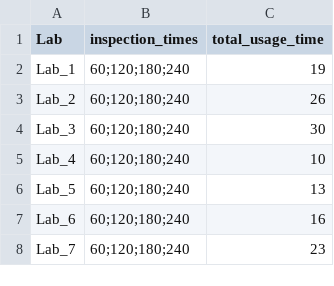
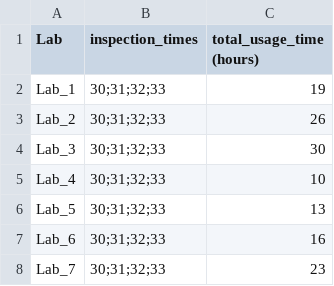
Before and after one commit to mohouail/Algorithm-Class-Project, a CSV file: Approximation/Output_Files/lab_scheduler_output_21.csv, drawn as a sheet.

```diff
--- a/Approximation/Output_Files/lab_scheduler_output_21.csv
+++ b/Approximation/Output_Files/lab_scheduler_output_21.csv
@@ -1,8 +1,8 @@
-Lab,inspection_times,total_usage_time
-Lab_1,60;120;180;240,19
-Lab_2,60;120;180;240,26
-Lab_3,60;120;180;240,30
-Lab_4,60;120;180;240,10
-Lab_5,60;120;180;240,13
-Lab_6,60;120;180;240,16
-Lab_7,60;120;180;240,23
+Lab,inspection_times,total_usage_time (hours)
+Lab_1,30;31;32;33,19
+Lab_2,30;31;32;33,26
+Lab_3,30;31;32;33,30
+Lab_4,30;31;32;33,10
+Lab_5,30;31;32;33,13
+Lab_6,30;31;32;33,16
+Lab_7,30;31;32;33,23
```
Also changed, not shown: Approximation/Output_Files/lab_scheduler_output_12.csv, Approximation/Output_Files/lab_scheduler_output_29.csv, 30 other files.
